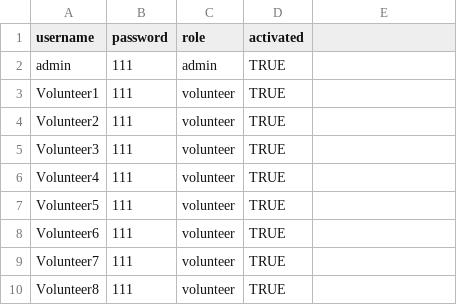
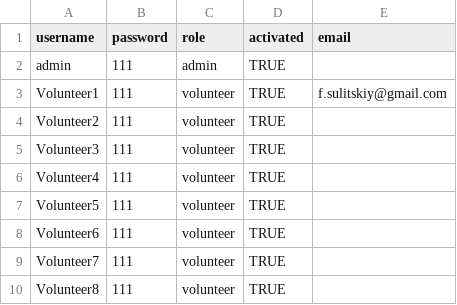
Before and after one commit to KyraCh/introProgramming, a CSV file: user_database.csv, drawn as a sheet; only a part is shown; the diff names each change by its address in the sheet, - before the commit and + after, or states it on an @@ line.

```diff
--- a/user_database.csv
+++ b/user_database.csv
-E1: (empty)
+E1: email
-E3 (email): (empty)
+E3 (email): f.sulitskiy@gmail.com
```
Also changed, not shown: 3 other files.
